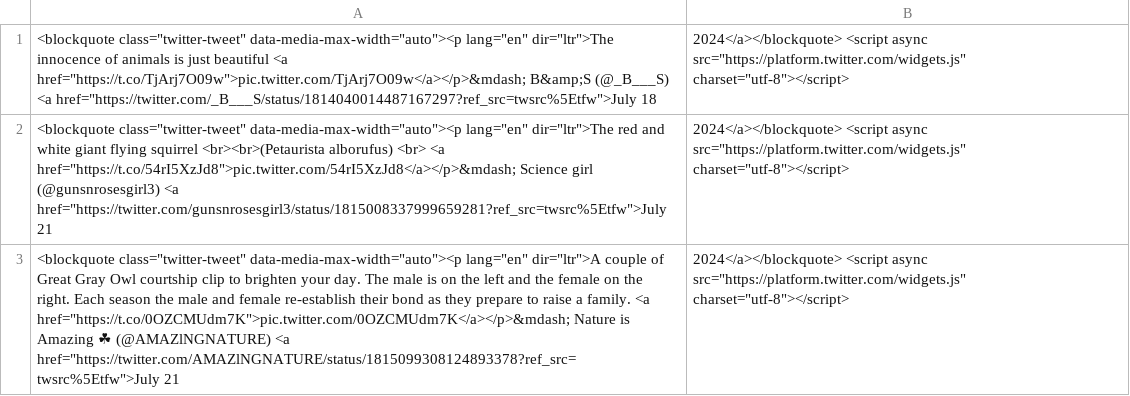
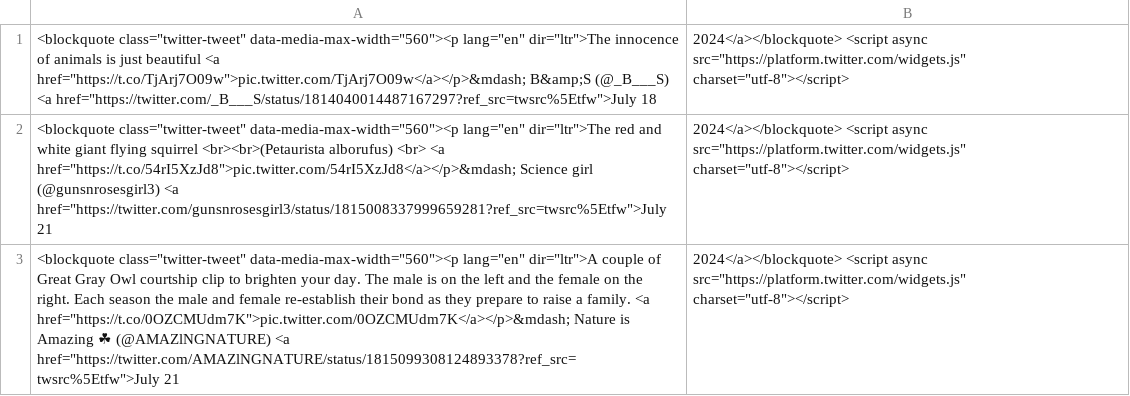
Before and after one commit to amznlink/X-Animal-Posts, a CSV file: data.csv, drawn as a sheet; the diff names each change by its address in the sheet, - before the commit and + after, or states it on an @@ line.

Commit message:
Update data.csv

```diff
--- a/data.csv
+++ b/data.csv
-A1: <blockquote class="twitter-tweet" data-media-max-width="auto"><p lang="en" dir="ltr">The…
+A1: <blockquote class="twitter-tweet" data-media-max-width="560"><p lang="en" dir="ltr">The…
-A2: <blockquote class="twitter-tweet" data-media-max-width="auto"><p lang="en" dir="ltr">The…
+A2: <blockquote class="twitter-tweet" data-media-max-width="560"><p lang="en" dir="ltr">The…
-A3: <blockquote class="twitter-tweet" data-media-max-width="auto"><p lang="en" dir="ltr">A…
+A3: <blockquote class="twitter-tweet" data-media-max-width="560"><p lang="en" dir="ltr">A…
```
